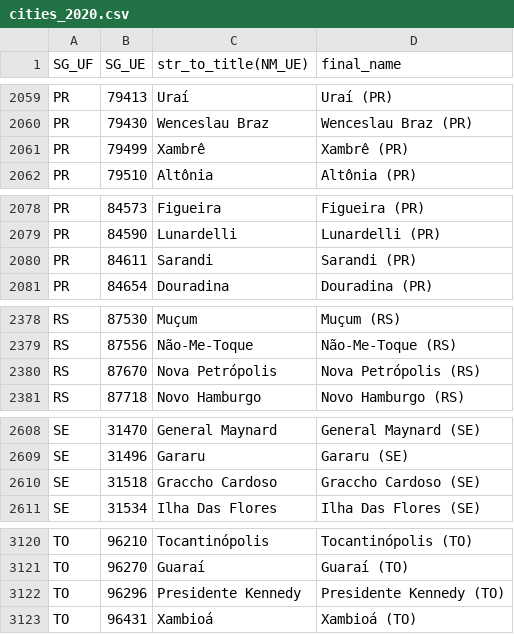
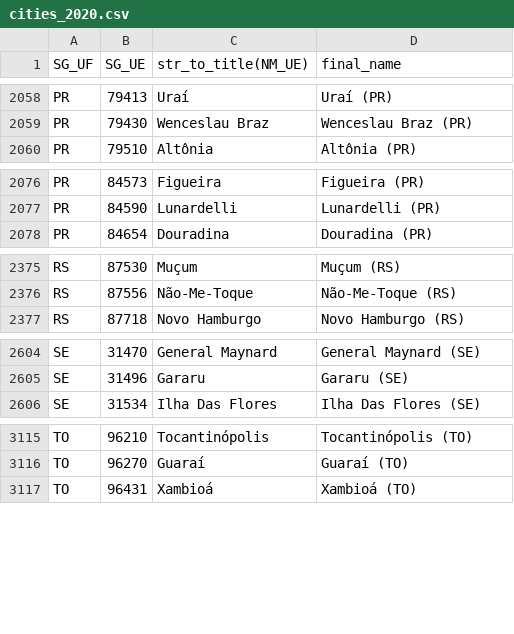
Before and after one commit to pindograma/agregador, a CSV file: agregador/data/cities_2020.csv, drawn as a sheet; only a part is shown, gaps mark what is left out; removed rows and columns are numbered as before the commit, all else as after; the diff covers the shown part only; the diff names each change by its address in the sheet, - before the commit and + after, or states it on an @@ line.

```diff
--- a/agregador/data/cities_2020.csv
+++ b/agregador/data/cities_2020.csv
-row 2061: PR | 79499 | Xambrê | Xambrê (PR)
-row 2080: PR | 84611 | Sarandi | Sarandi (PR)
-row 2380: RS | 87670 | Nova Petrópolis | Nova Petrópolis (RS)
-row 2610: SE | 31518 | Graccho Cardoso | Graccho Cardoso (SE)
-row 3122: TO | 96296 | Presidente Kennedy | Presidente Kennedy (TO)
```
Also changed, not shown: 2 added rows and 3 removed rows elsewhere in this file, agregador/data/cities_preprocessed.csv, 2 other files.
